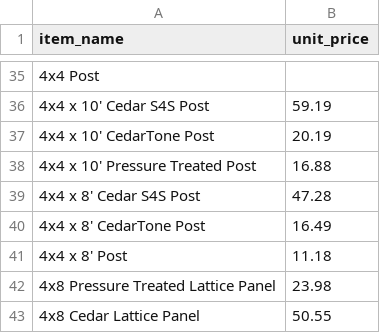
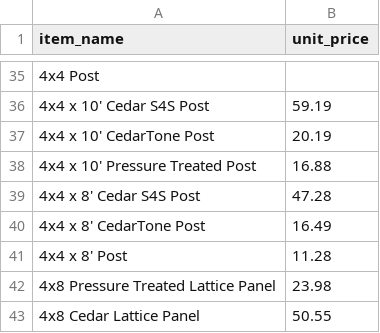
Before and after one commit to nllavasseur/natethegreat, a CSV file: public/wood_unit_prices.csv, drawn as a sheet; only a part is shown, gaps mark what is left out; the diff names each change by its address in the sheet, - before the commit and + after, or states it on an @@ line.

Commit message:
Update public 4x4 x 8 post price

```diff
--- a/public/wood_unit_prices.csv
+++ b/public/wood_unit_prices.csv
-B41 (unit_price): 11.18
+B41 (unit_price): 11.28
```
